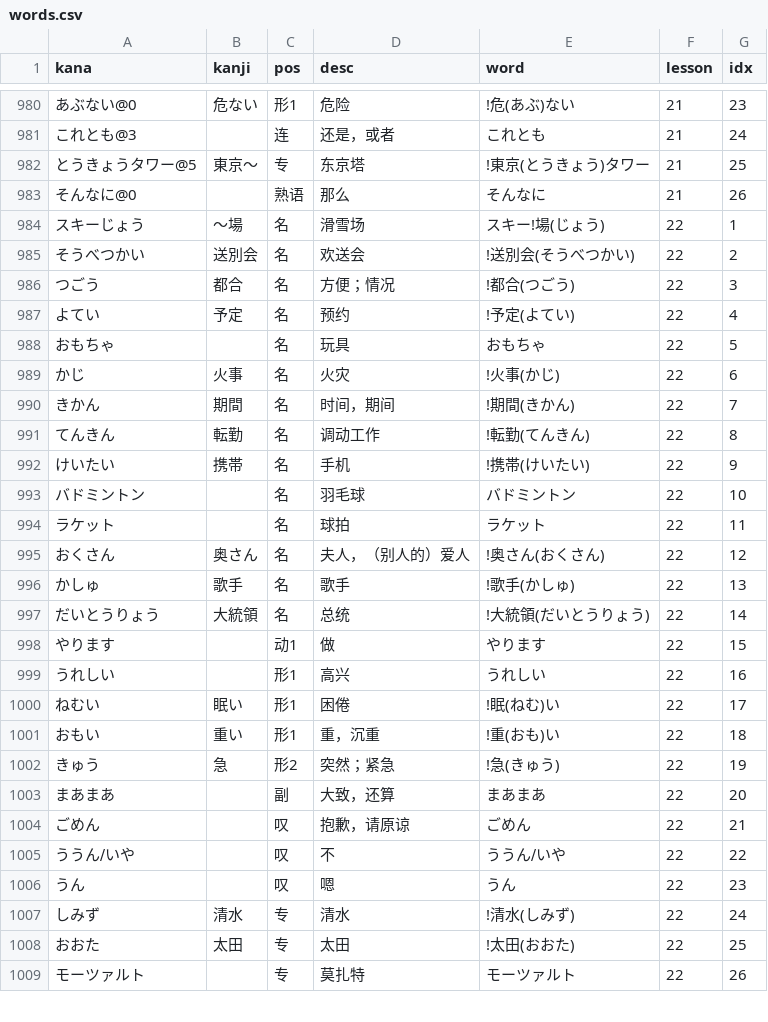
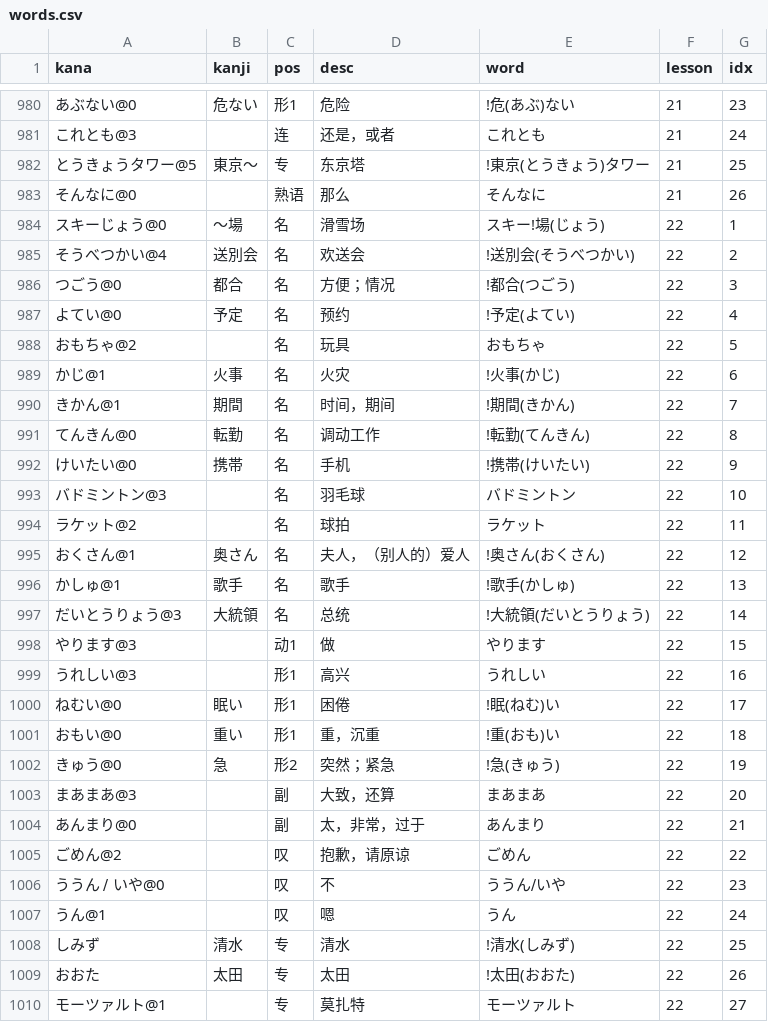
Before and after one commit to wizicer/LearnJapan, a CSV file: _data/words.csv, drawn as a sheet; only a part is shown, gaps mark what is left out; addresses are those after the commit; the diff covers the shown part only; the diff names each change by its address in the sheet, - before the commit and + after, or states it on an @@ line.

```diff
--- a/_data/words.csv
+++ b/_data/words.csv
-A984 (kana): スキーじょう
+A984 (kana): スキーじょう@0
-A985 (kana): そうべつかい
+A985 (kana): そうべつかい@4
-A986 (kana): つごう
+A986 (kana): つごう@0
-A987 (kana): よてい
+A987 (kana): よてい@0
-A988 (kana): おもちゃ
+A988 (kana): おもちゃ@2
-A989 (kana): かじ
+A989 (kana): かじ@1
-A990 (kana): きかん
+A990 (kana): きかん@1
-A991 (kana): てんきん
+A991 (kana): てんきん@0
-A992 (kana): けいたい
+A992 (kana): けいたい@0
-A993 (kana): バドミントン
+A993 (kana): バドミントン@3
-A994 (kana): ラケット
+A994 (kana): ラケット@2
-A995 (kana): おくさん
+A995 (kana): おくさん@1
-A996 (kana): かしゅ
+A996 (kana): かしゅ@1
-A997 (kana): だいとうりょう
+A997 (kana): だいとうりょう@3
-A998 (kana): やります
+A998 (kana): やります@3
-A999 (kana): うれしい
+A999 (kana): うれしい@3
-A1000 (kana): ねむい
+A1000 (kana): ねむい@0
-A1001 (kana): おもい
+A1001 (kana): おもい@0
-A1002 (kana): きゅう
+A1002 (kana): きゅう@0
-A1003 (kana): まあまあ
+A1003 (kana): まあまあ@3
+row 1004: あんまり@0 |  | 副 | 太，非常，过于 | あんまり | 22 | 21
-A1005 (kana): ごめん
+A1005 (kana): ごめん@2
-G1005 (idx): 21
+G1005 (idx): 22
-A1006 (kana): ううん∕いや
+A1006 (kana): ううん ∕ いや@0
-G1006 (idx): 22
+G1006 (idx): 23
-A1007 (kana): うん
+A1007 (kana): うん@1
-G1007 (idx): 23
+G1007 (idx): 24
-G1008 (idx): 24
+G1008 (idx): 25
-G1009 (idx): 25
+G1009 (idx): 26
-A1010 (kana): モーツァルト
+A1010 (kana): モーツァルト@1
-G1010 (idx): 26
+G1010 (idx): 27
```
Also changed, not shown: 67 edited cells elsewhere in this file, _data/grammar.csv.
